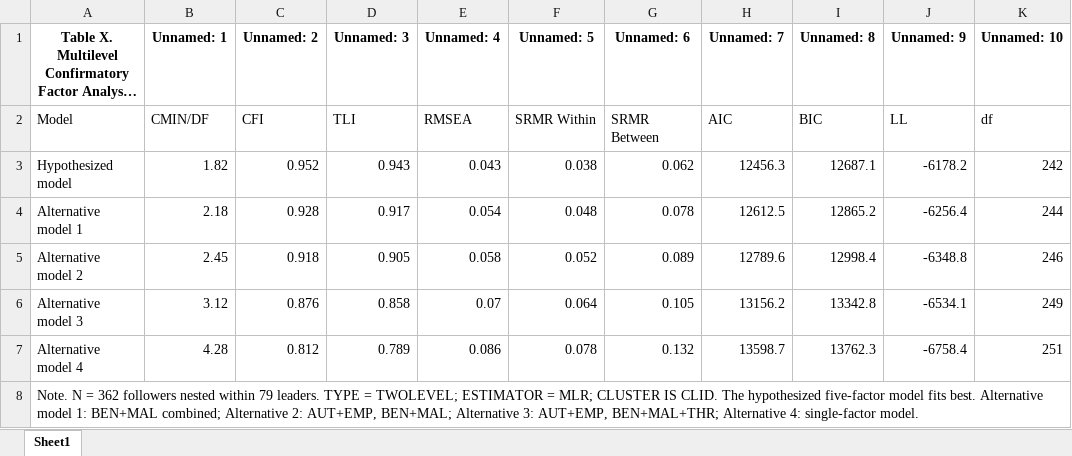
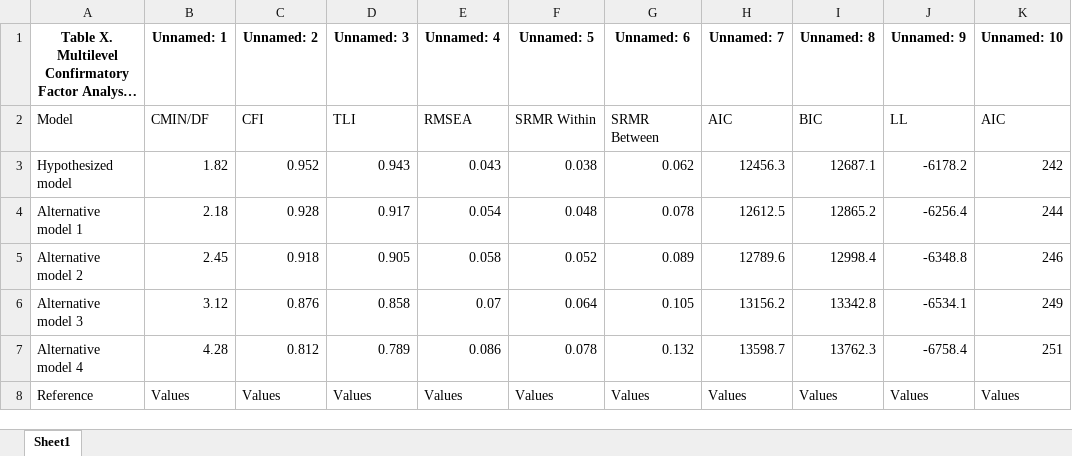
Before and after one commit to chenkai66/leader_survey_-, an Excel workbook: results/Model1.xlsx, sheet Sheet1, drawn as a sheet; long unchanged cells end in …; values as stored, in another font and other column widths than the file's, no borders; removed rows and columns are numbered as before the commit, all else as after; the diff names each change by its address in the sheet, - before the commit and + after, or states it on an @@ line.

```diff
--- a/results/Model1.xlsx (sheet Sheet1)
+++ b/results/Model1.xlsx (sheet Sheet1)
-K2 (Unnamed: 10): df
+K2 (Unnamed: 10): AIC
-row 8: Note. N = 362 followers nested within 79 leaders. TYPE = TWOLEVEL; ESTIMATOR = MLR; CLUSTER IS CLID. The hypothesized five-factor model fits best. Alternative model 1: BEN+MAL combined; Alternative 2: AUT+EMP, BEN+MAL; Alternative 3: AUT+EMP, BEN+MAL+THR; Alternative 4: single-factor model.
+row 8: Reference | Values | Values | Values | Values | Values | Values | Values | Values | Values | Values
```
Also changed, not shown: results/ICC空模型.xlsx, results/Model3.xlsx, 8 other files.
